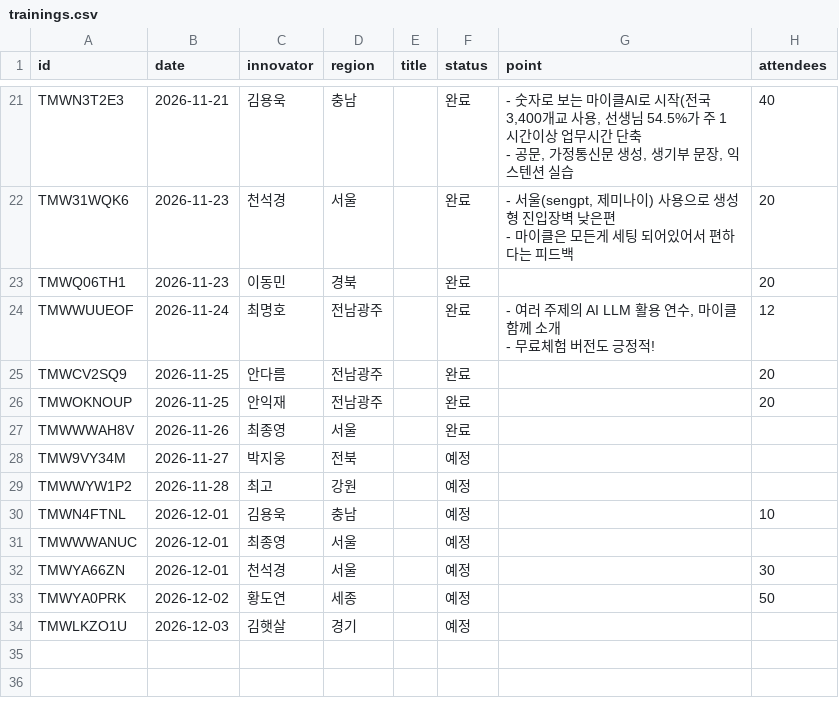
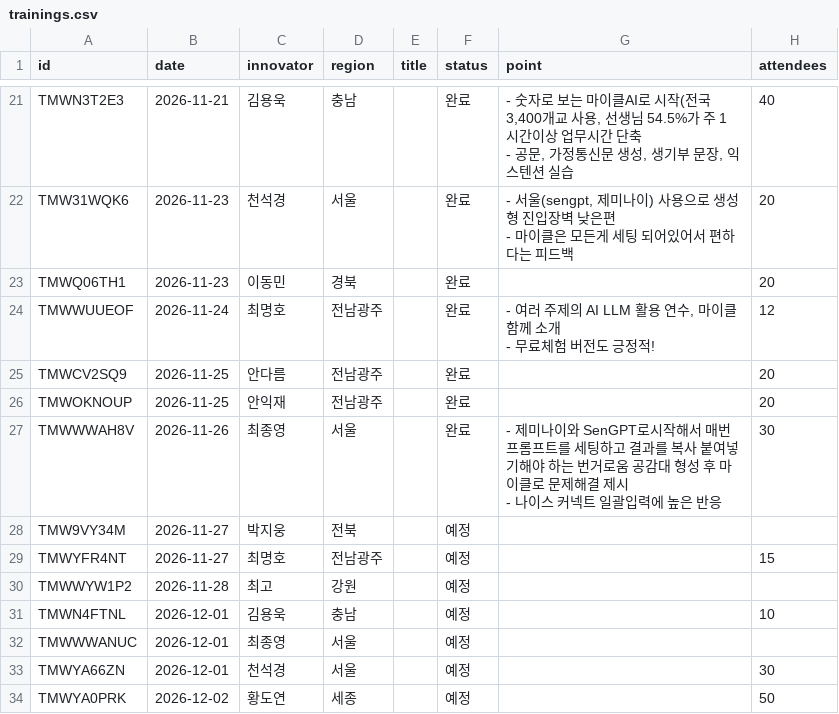
Before and after one commit to sooz0421/mycl-innovator-league, a CSV file: data/trainings.csv, drawn as a sheet; only a part is shown, gaps mark what is left out; the shorter side is filled out with more unchanged rows.

```diff
--- a/data/trainings.csv
+++ b/data/trainings.csv
@@ -36,4 +36,6 @@ TMWCV2SQ9,2026-11-25,안다름,전남광주,,완료,,20
 TMWOKNOUP,2026-11-25,안익재,전남광주,,완료,,20
-TMWWWAH8V,2026-11-26,최종영,서울,,완료,,
+TMWWWAH8V,2026-11-26,최종영,서울,,완료,"- 제미나이와 SenGPT로시작해서 매번 프롬프트를 세팅하고 결과를 복사 붙여넣기해야 하는 번거로움 공감대 형성 후 마이클로 문제해결 제시
+- 나이스 커넥트 일괄입력에 높은 반응",30
 TMW9VY34M,2026-11-27,박지웅,전북,,예정,,
+TMWYFR4NT,2026-11-27,최명호,전남광주,,예정,,15
 TMWWYW1P2,2026-11-28,최고,강원,,예정,,
```
